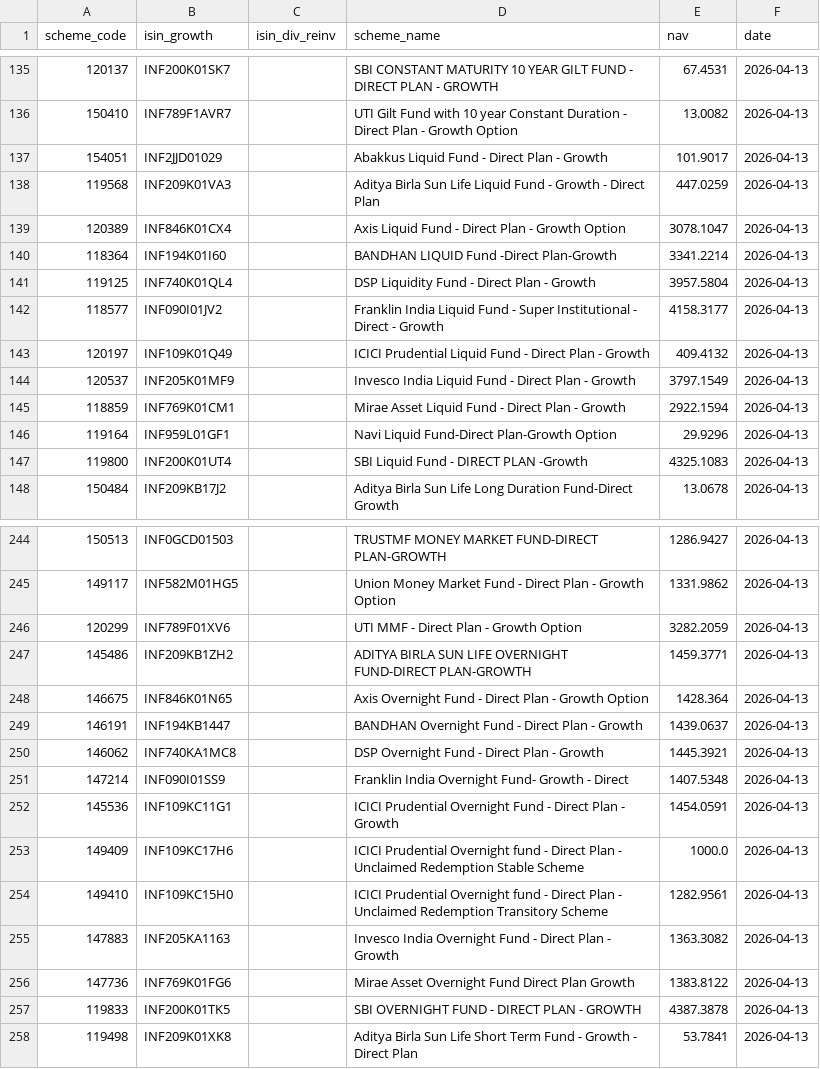
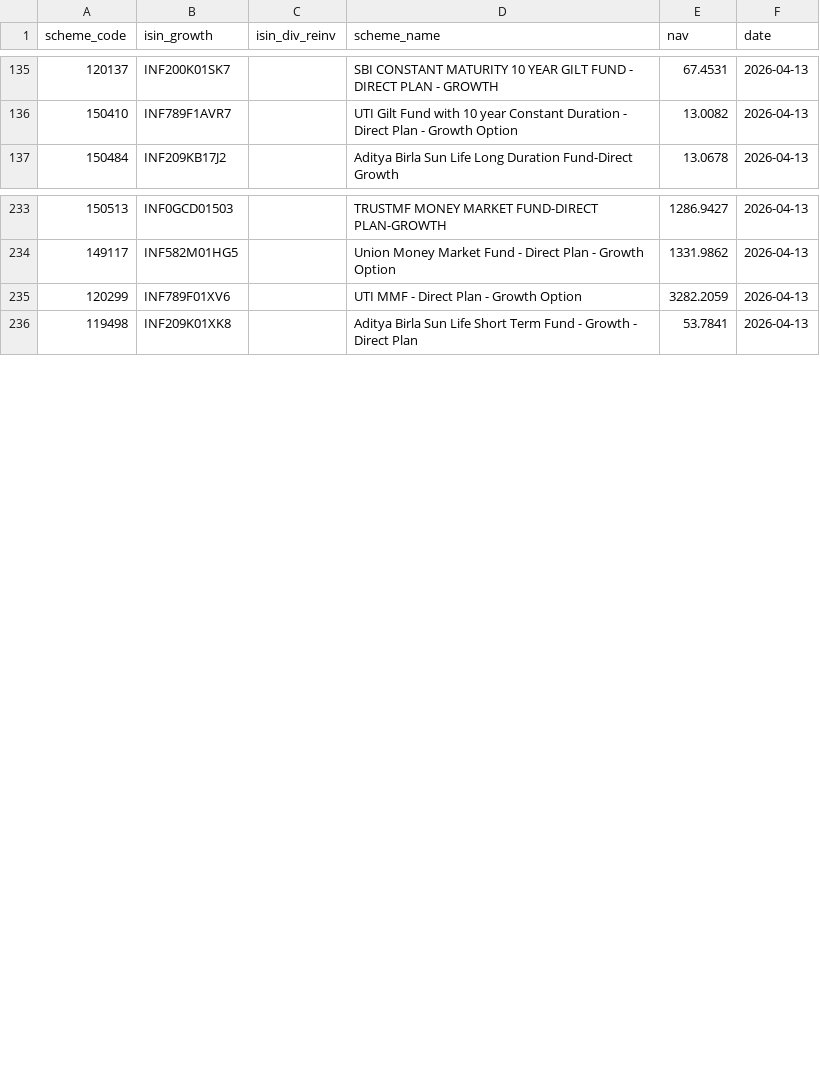
Before and after one commit to finfee-ai/nav-data-dump, a CSV file: data/latest.csv, drawn as a sheet; only a part is shown, gaps mark what is left out; the diff covers the shown part only.

```diff
--- a/data/latest.csv
+++ b/data/latest.csv
@@ -136,13 +136,2 @@ scheme_code,isin_growth,isin_div_reinv,scheme_name,nav,date
 150410,INF789F1AVR7,,UTI Gilt Fund with 10 year Constant Duration - Direct Plan - Growth Option,13.0082,2026-04-13
-154051,INF2JJD01029,,Abakkus Liquid Fund - Direct Plan - Growth,101.9017,2026-04-13
-119568,INF209K01VA3,,Aditya Birla Sun Life Liquid Fund - Growth - Direct Plan,447.0259,2026-04-13
-120389,INF846K01CX4,,Axis Liquid Fund - Direct Plan - Growth Option,3078.1047,2026-04-13
-118364,INF194K01I60,,BANDHAN LIQUID Fund -Direct Plan-Growth,3341.2214,2026-04-13
-119125,INF740K01QL4,,DSP Liquidity Fund - Direct Plan - Growth,3957.5804,2026-04-13
-118577,INF090I01JV2,,Franklin India Liquid Fund - Super Institutional - Direct - Growth,4158.3177,2026-04-13
-120197,INF109K01Q49,,ICICI Prudential Liquid Fund - Direct Plan - Growth,409.4132,2026-04-13
-120537,INF205K01MF9,,Invesco India Liquid Fund - Direct Plan - Growth,3797.1549,2026-04-13
-118859,INF769K01CM1,,Mirae Asset Liquid Fund - Direct Plan - Growth,2922.1594,2026-04-13
-119164,INF959L01GF1,,Navi Liquid Fund-Direct Plan-Growth Option,29.9296,2026-04-13
-119800,INF200K01UT4,,SBI Liquid Fund - DIRECT PLAN -Growth,4325.1083,2026-04-13
 150484,INF209KB17J2,,Aditya Birla Sun Life Long Duration Fund-Direct Growth,13.0678,2026-04-13
@@ -246,13 +235,2 @@ scheme_code,isin_growth,isin_div_reinv,scheme_name,nav,date
 120299,INF789F01XV6,,UTI MMF - Direct Plan - Growth Option,3282.2059,2026-04-13
-145486,INF209KB1ZH2,,ADITYA BIRLA SUN LIFE OVERNIGHT FUND-DIRECT PLAN-GROWTH,1459.3771,2026-04-13
-146675,INF846K01N65,,Axis Overnight Fund - Direct Plan - Growth Option,1428.364,2026-04-13
-146191,INF194KB1447,,BANDHAN Overnight Fund - Direct Plan - Growth,1439.0637,2026-04-13
-146062,INF740KA1MC8,,DSP Overnight Fund - Direct Plan - Growth,1445.3921,2026-04-13
-147214,INF090I01SS9,,Franklin India Overnight Fund- Growth - Direct,1407.5348,2026-04-13
-145536,INF109KC11G1,,ICICI Prudential Overnight Fund - Direct Plan - Growth,1454.0591,2026-04-13
-149409,INF109KC17H6,,ICICI Prudential Overnight fund - Direct Plan - Unclaimed Redemption Stable Scheme,1000.0,2026-04-13
-149410,INF109KC15H0,,ICICI Prudential Overnight fund - Direct Plan - Unclaimed Redemption Transitory Scheme,1282.9561,2026-04-13
-147883,INF205KA1163,,Invesco India Overnight Fund - Direct Plan - Growth,1363.3082,2026-04-13
-147736,INF769K01FG6,,Mirae Asset Overnight Fund Direct Plan Growth,1383.8122,2026-04-13
-119833,INF200K01TK5,,SBI OVERNIGHT FUND - DIRECT PLAN - GROWTH,4387.3878,2026-04-13
 119498,INF209K01XK8,,Aditya Birla Sun Life Short Term Fund - Growth - Direct Plan,53.7841,2026-04-13
```
Also changed, not shown: 2 edited cells elsewhere in this file, data/daily/2026-04-13.csv, data/daily/2026-04-14.csv, 3 other files.
